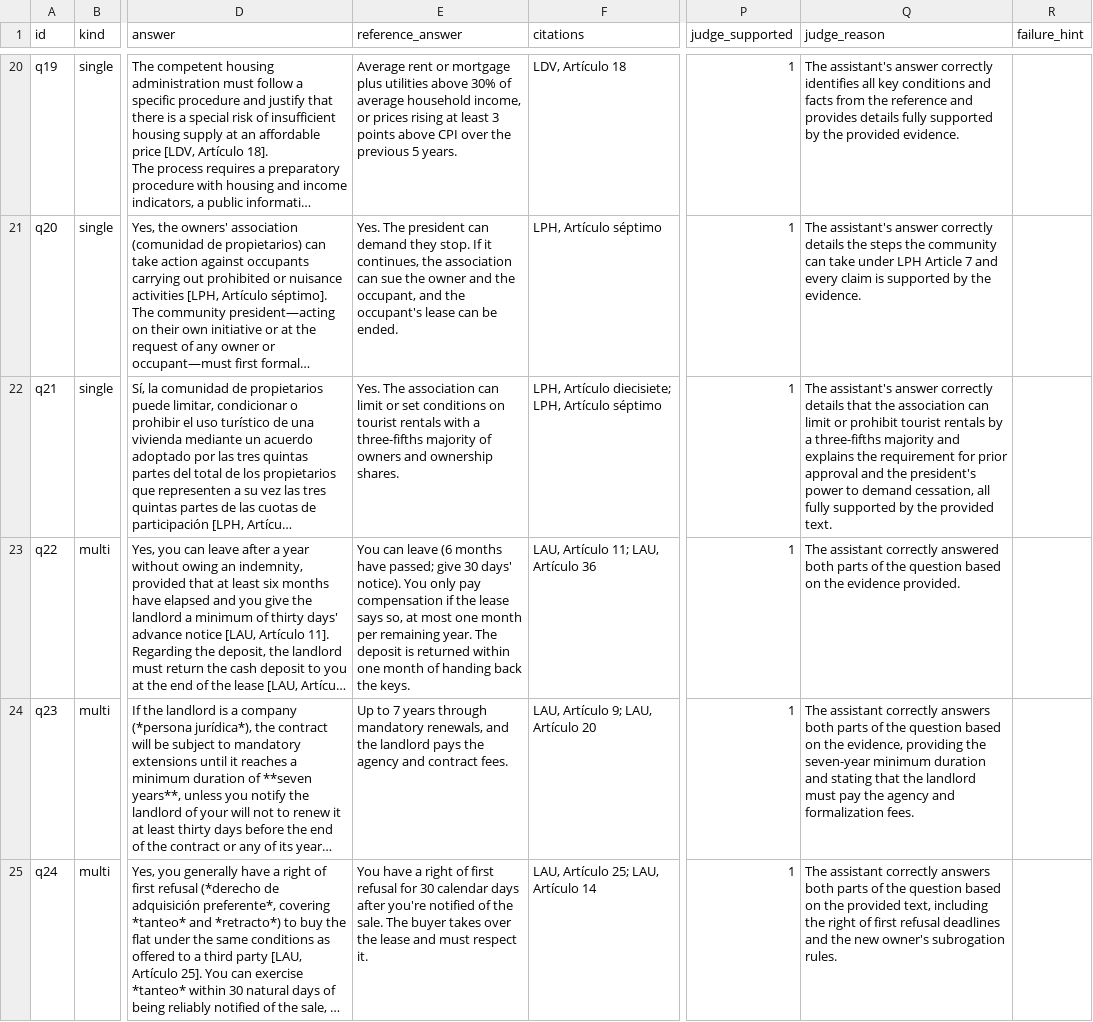
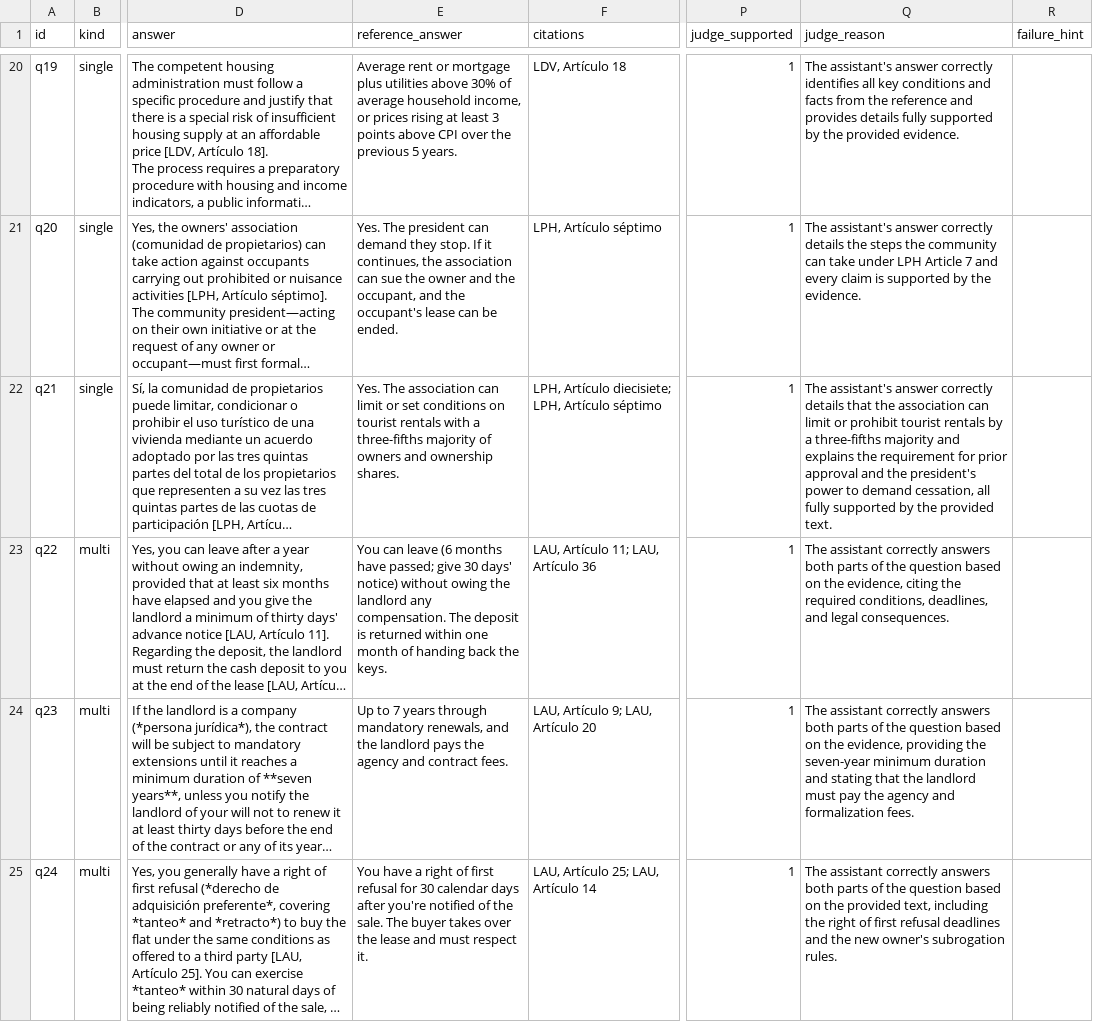
Before and after one commit to ami232/daiist-assignment-3, a CSV file: eval/results.csv, drawn as a sheet; only a part is shown, gaps mark what is left out; long unchanged cells end in …; the diff covers the shown part only; the diff names each change by its address in the sheet, - before the commit and + after, or states it on an @@ line.

```diff
--- a/eval/results.csv
+++ b/eval/results.csv
-E23 (reference_answer): …30 days' notice). You only pay compensation if the lease says so, at most one month per remaining year. The deposit…
+E23 (reference_answer): …30 days' notice) without owing the landlord any compensation. The deposit…
-Q23 (judge_reason): …assistant correctly answered both parts of the question based on the evidence provided.
+Q23 (judge_reason): …assistant correctly answers both parts of the question based on the evidence, citing the required conditions, deadlines, and legal consequences.
```
Also changed, not shown: 4 edited cells elsewhere in this file, eval/answers.csv, eval/judge.csv, 4 other files.
